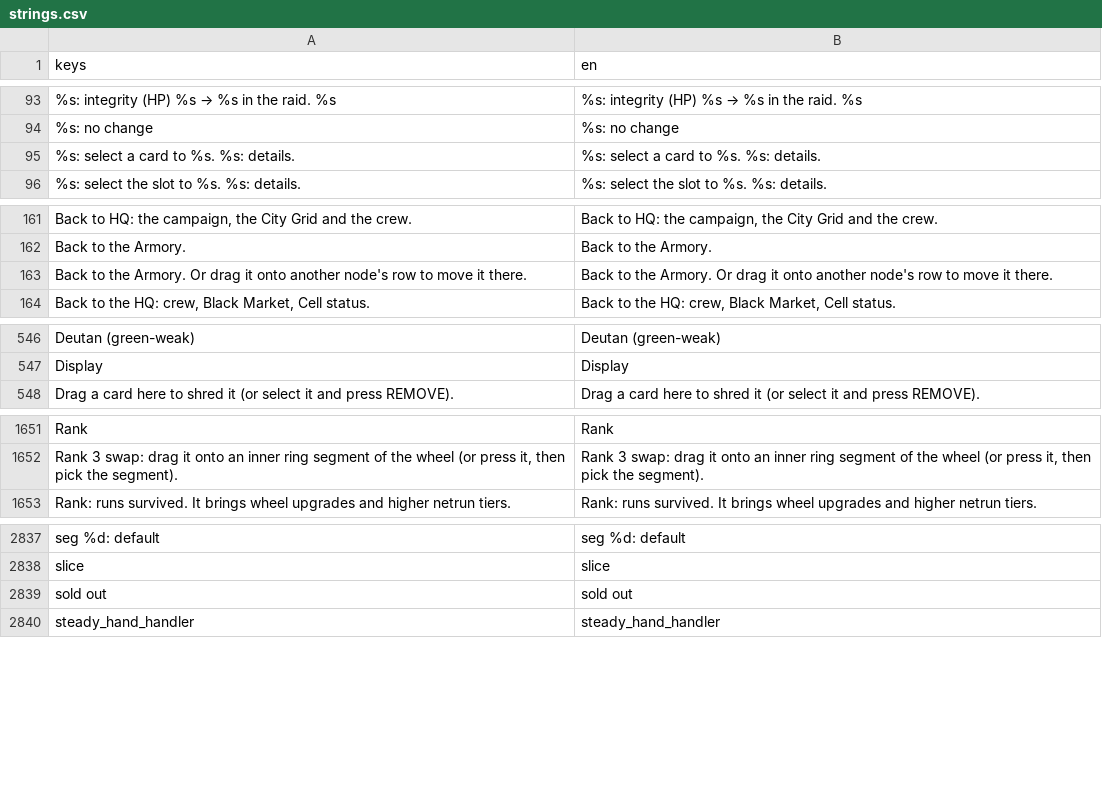
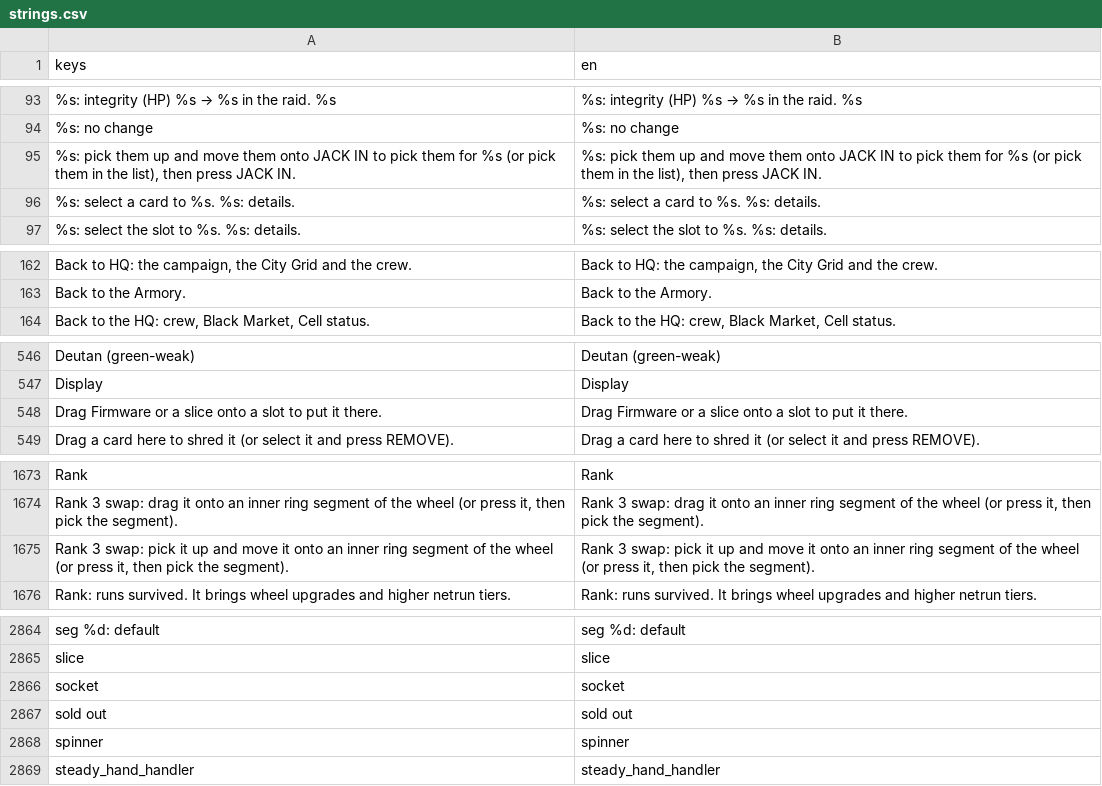
Before and after one commit to Noitues/REBEL_CELL, a CSV file: assets/text/strings.csv, drawn as a sheet; only a part is shown, gaps mark what is left out; removed rows and columns are numbered as before the commit, all else as after; the diff covers the shown part only; the diff names each change by its address in the sheet, - before the commit and + after, or states it on an @@ line.

```diff
--- a/assets/text/strings.csv
+++ b/assets/text/strings.csv
+row 95: %s: pick them up and move them onto JACK IN to pick them for %s (or pick them in the list), then press JACK IN. | %s: pick them up and move them onto JACK IN to pick them for %s (or pick them in the list), then press JACK IN.
-row 163: Back to the Armory. Or drag it onto another node's row to move it there. | Back to the Armory. Or drag it onto another node's row to move it there.
+row 548: Drag Firmware or a slice onto a slot to put it there. | Drag Firmware or a slice onto a slot to put it there.
+row 1675: Rank 3 swap: pick it up and move it onto an inner ring segment of the wheel (or press it, then pick the segment). | Rank 3 swap: pick it up and move it onto an inner ring segment of the wheel (or press it, then pick the segment).
+row 2866: socket | socket
+row 2868: spinner | spinner
```
Also changed, not shown: 27 added rows, 1 removed row and 4 edited cells elsewhere in this file, 23 other files.
